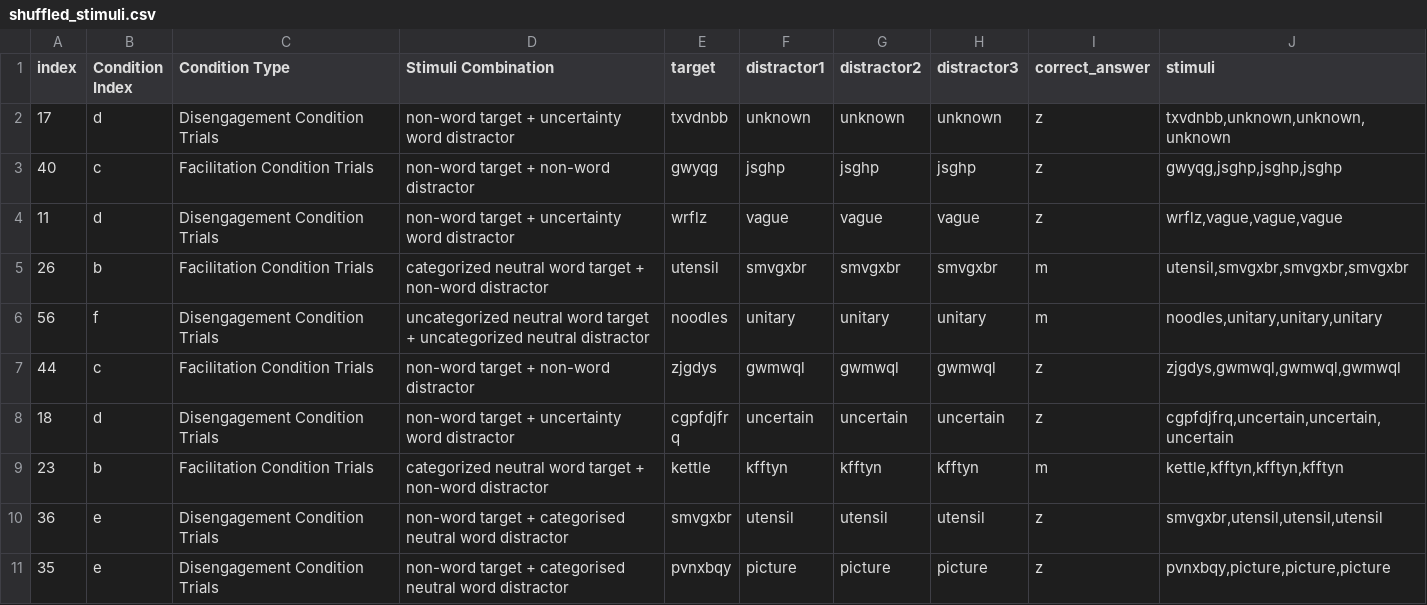
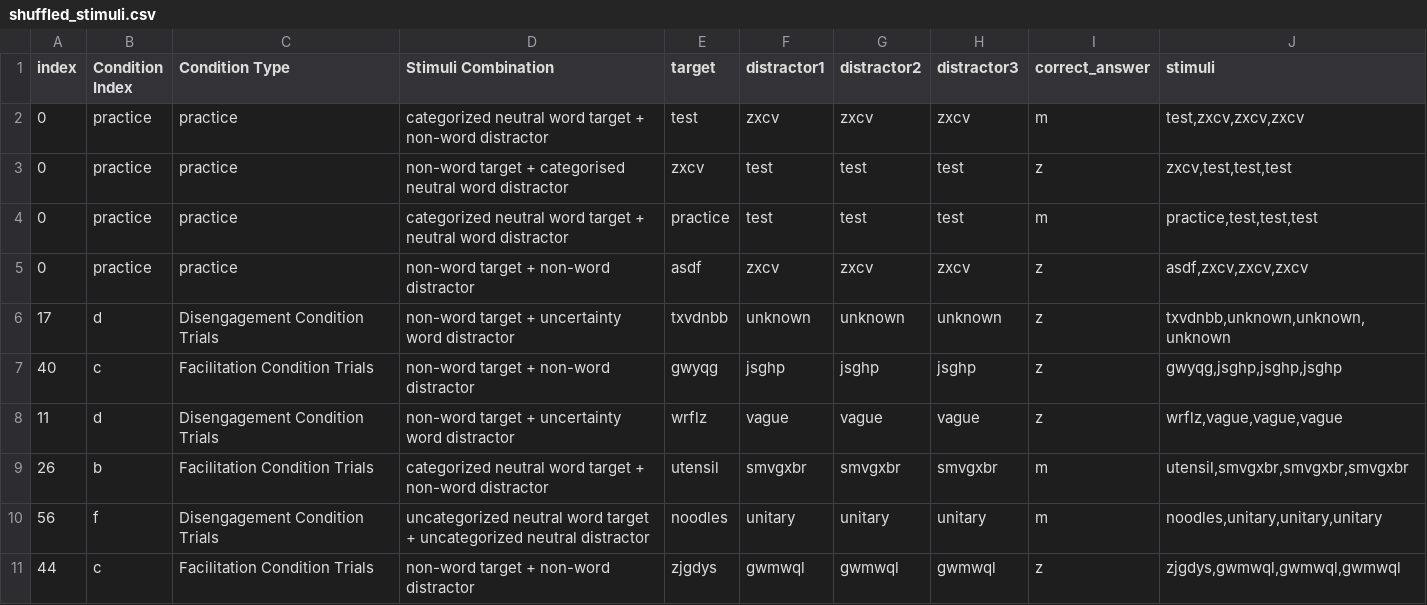
Before and after one commit to NicoBiagi/VST, a CSV file: shuffled_stimuli.csv, drawn as a sheet; only a part is shown; the shorter side is filled out with more unchanged rows.

```diff
--- a/shuffled_stimuli.csv
+++ b/shuffled_stimuli.csv
@@ -1,2 +1,6 @@
 index,Condition Index,Condition Type,Stimuli Combination,target,distractor1,distractor2,distractor3,correct_answer,stimuli
+0,practice,practice,categorized neutral word target + non-word distractor,test,zxcv,zxcv,zxcv,m,"test,zxcv,zxcv,zxcv"
+0,practice,practice,non-word target + categorised neutral word distractor,zxcv,test,test,test,z,"zxcv,test,test,test"
+0,practice,practice,categorized neutral word target + neutral word distractor,practice,test,test,test,m,"practice,test,test,test"
+0,practice,practice,non-word target + non-word distractor,asdf,zxcv,zxcv,zxcv,z,"asdf,zxcv,zxcv,zxcv"
 17,d,Disengagement Condition Trials,non-word target + uncertainty word distractor,txvdnbb,unknown,unknown,unknown,z,"txvdnbb,unknown,unknown,unknown"
```
Also changed, not shown: 3 other files.
